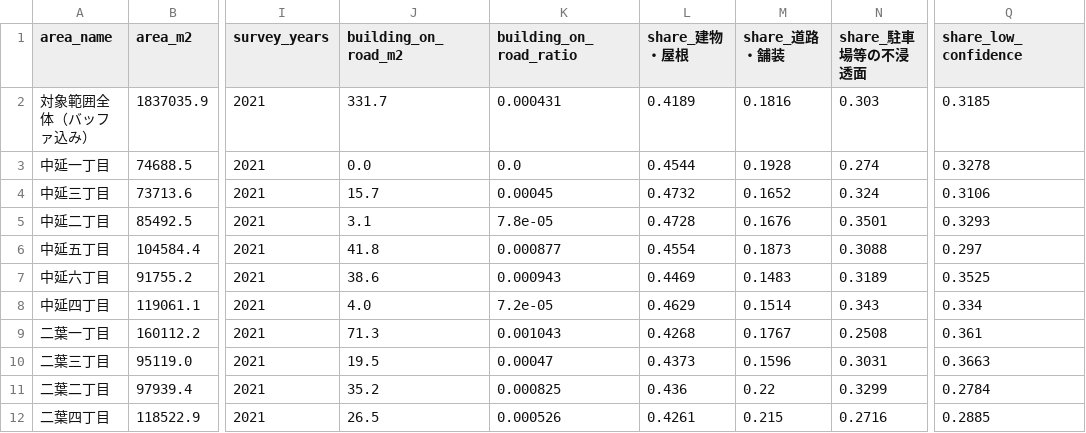
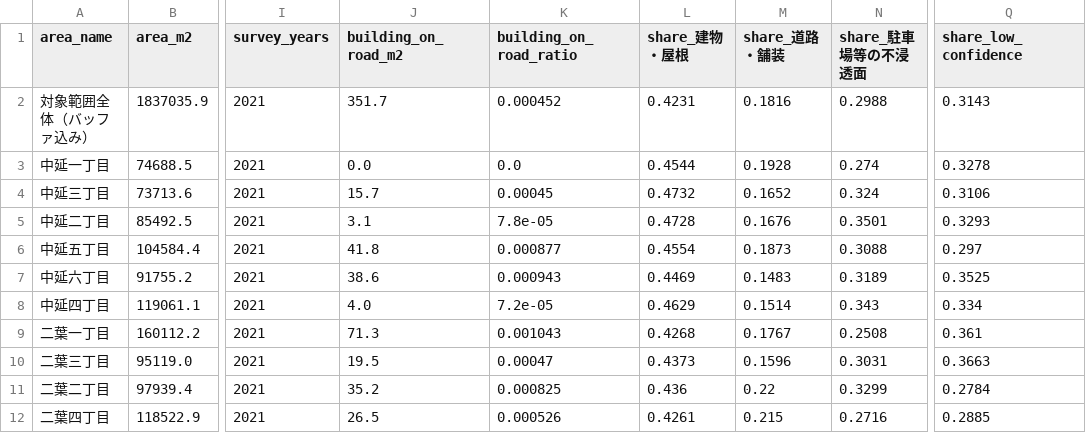
Before and after one commit to junhongo-ccs/naisui, a CSV file: data/naisui_poc/02_processed/plateau/landuse_coverage_by_town.csv, drawn as a sheet; only a part is shown, gaps mark what is left out; the diff names each change by its address in the sheet, - before the commit and + after, or states it on an @@ line.

```diff
--- a/data/naisui_poc/02_processed/plateau/landuse_coverage_by_town.csv
+++ b/data/naisui_poc/02_processed/plateau/landuse_coverage_by_town.csv
-J2 (building_on_road_m2): 331.7
+J2 (building_on_road_m2): 351.7
-K2 (building_on_road_ratio): 0.000431
+K2 (building_on_road_ratio): 0.000452
-L2 (share_建物・屋根): 0.4189
+L2 (share_建物・屋根): 0.4231
-N2 (share_駐車場等の不浸透面): 0.303
+N2 (share_駐車場等の不浸透面): 0.2988
-Q2 (share_low_confidence): 0.3185
+Q2 (share_low_confidence): 0.3143
```
Also changed, not shown: 32 other files.
